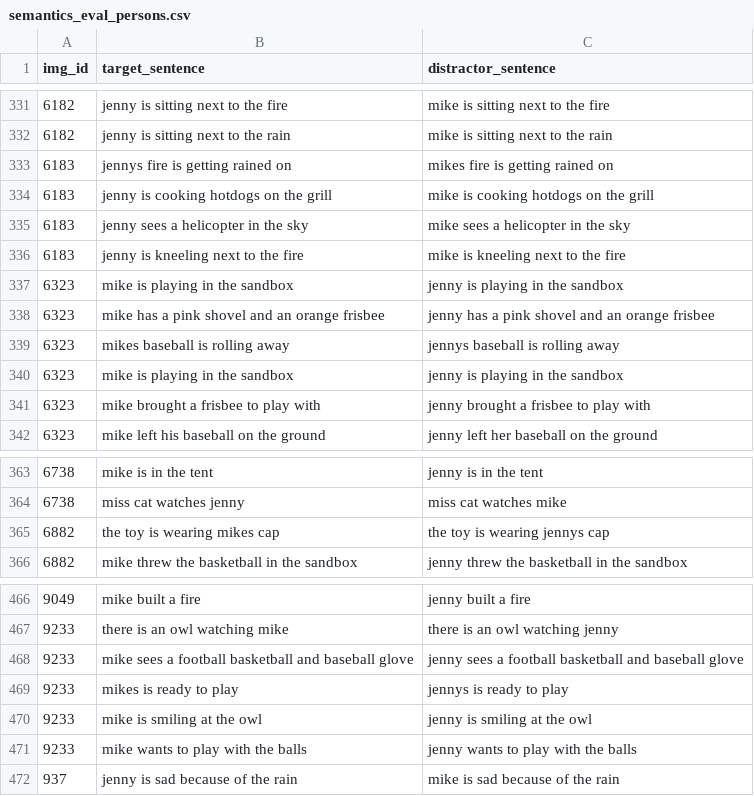
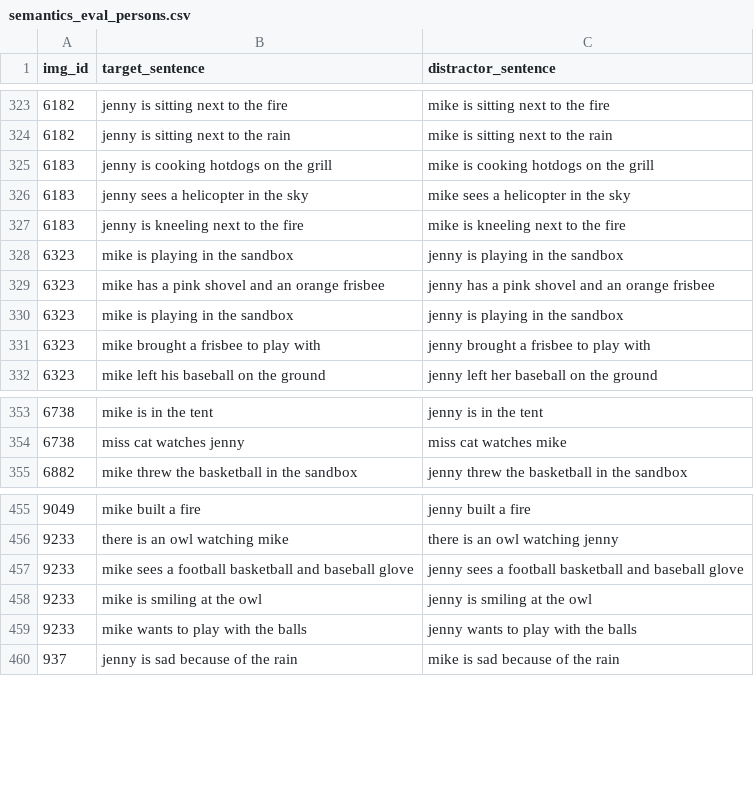
Before and after one commit to mitjanikolaus/perception-and-production-based-learning, a CSV file: data/semantics_eval_persons.csv, drawn as a sheet; only a part is shown, gaps mark what is left out; the diff covers the shown part only.

```diff
--- a/data/semantics_eval_persons.csv
+++ b/data/semantics_eval_persons.csv
@@ -332,3 +324,2 @@ img_id,target_sentence,distractor_sentence
 6182,jenny is sitting next to the rain,mike is sitting next to the rain
-6183,jennys fire is getting rained on,mikes fire is getting rained on
 6183,jenny is cooking hotdogs on the grill,mike is cooking hotdogs on the grill
@@ -338,3 +329,2 @@ img_id,target_sentence,distractor_sentence
 6323,mike has a pink shovel and an orange frisbee,jenny has a pink shovel and an orange frisbee
-6323,mikes baseball is rolling away,jennys baseball is rolling away
 6323,mike is playing in the sandbox,jenny is playing in the sandbox
@@ -364,3 +354,2 @@ img_id,target_sentence,distractor_sentence
 6738,miss cat watches jenny,miss cat watches mike
-6882,the toy is wearing mikes cap,the toy is wearing jennys cap
 6882,mike threw the basketball in the sandbox,jenny threw the basketball in the sandbox
@@ -468,3 +457,2 @@ img_id,target_sentence,distractor_sentence
 9233,mike sees a football basketball and baseball glove,jenny sees a football basketball and baseball glove
-9233,mikes is ready to play,jennys is ready to play
 9233,mike is smiling at the owl,jenny is smiling at the owl
```
Also changed, not shown: 2 added rows, 10 removed rows and 3 edited cells elsewhere in this file, 12 other files.
